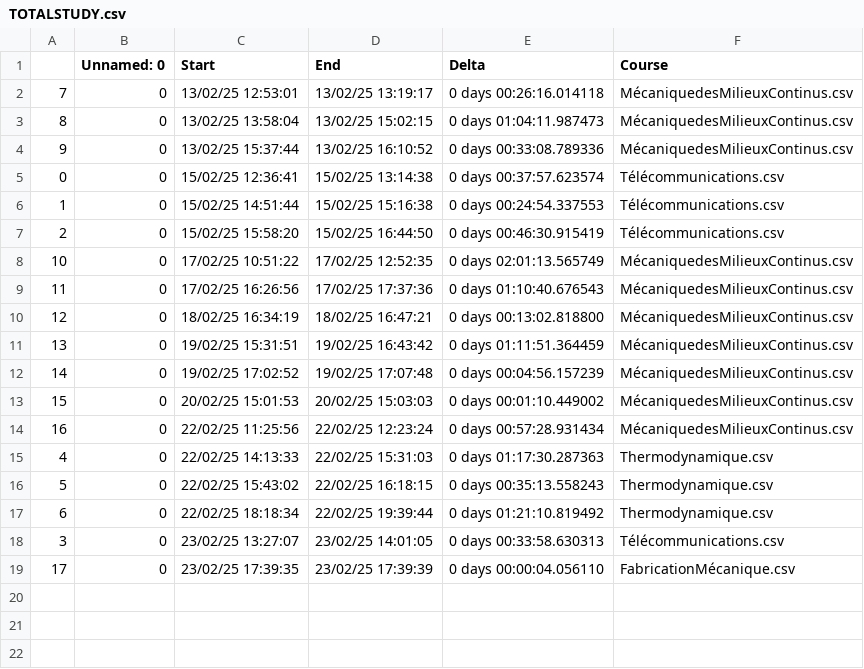
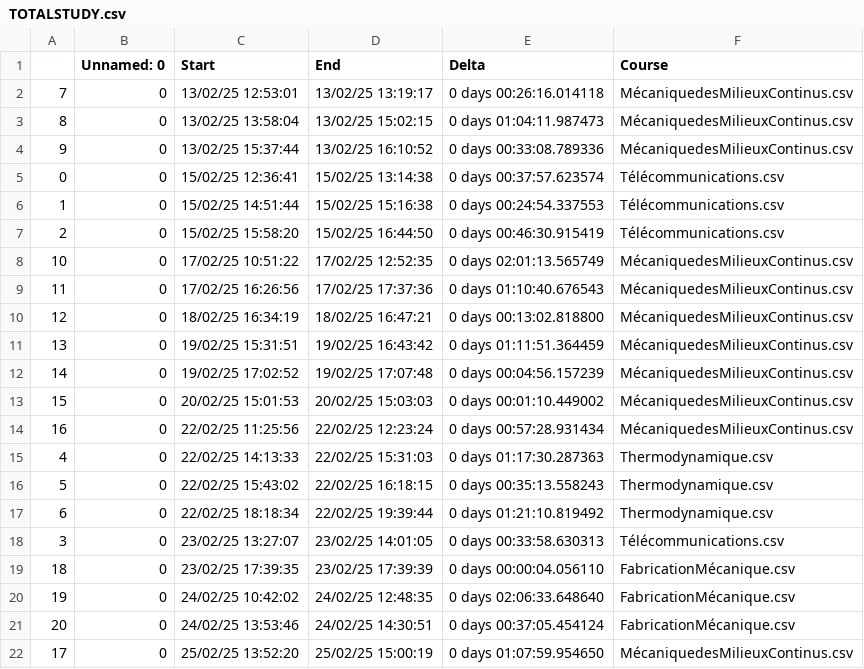
Before and after one commit to moimeme01/Study, a CSV file: hours_done/TOTALSTUDY.csv, drawn as a sheet.

```diff
--- a/hours_done/TOTALSTUDY.csv
+++ b/hours_done/TOTALSTUDY.csv
@@ -18,2 +18,5 @@
 3,0,23/02/25 13:27:07,23/02/25 14:01:05,0 days 00:33:58.630313,Télécommunications.csv
-17,0,23/02/25 17:39:35,23/02/25 17:39:39,0 days 00:00:04.056110,FabricationMécanique.csv
+18,0,23/02/25 17:39:35,23/02/25 17:39:39,0 days 00:00:04.056110,FabricationMécanique.csv
+19,0,24/02/25 10:42:02,24/02/25 12:48:35,0 days 02:06:33.648640,FabricationMécanique.csv
+20,0,24/02/25 13:53:46,24/02/25 14:30:51,0 days 00:37:05.454124,FabricationMécanique.csv
+17,0,25/02/25 13:52:20,25/02/25 15:00:19,0 days 01:07:59.954650,MécaniquedesMilieuxContinus.csv
```
Also changed, not shown: hours_done/MécaniquedesMilieuxContinus.csv, 6 other files.
